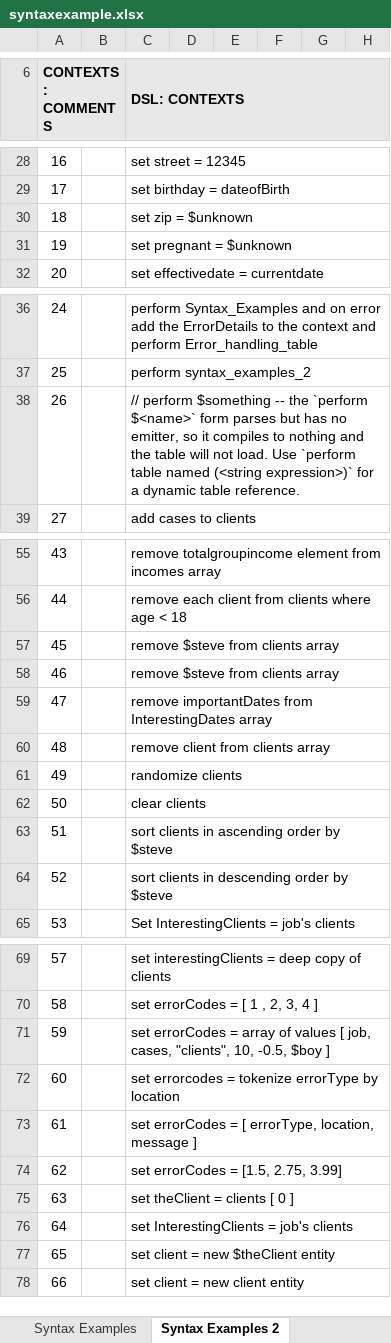
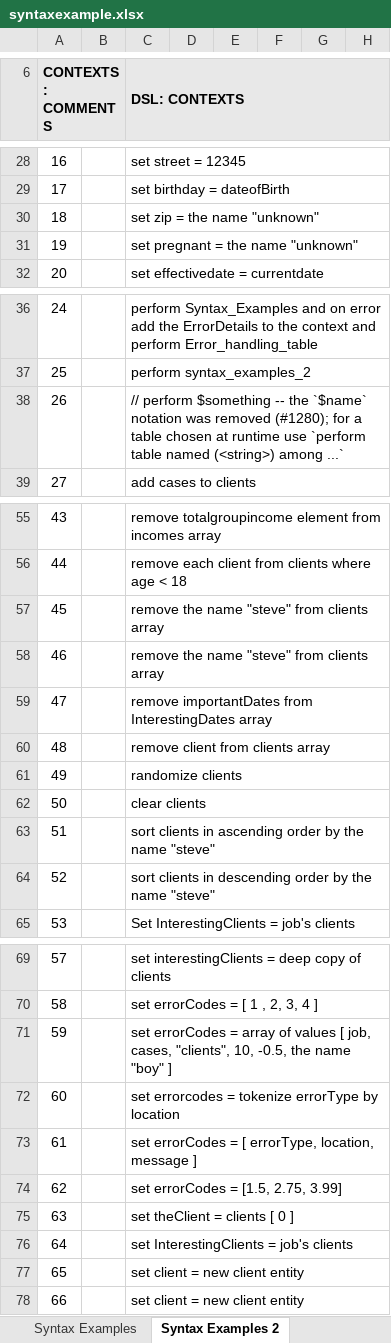
Before and after one commit to DTRules/DTRules, an Excel workbook: sampleprojects/SyntaxTests/excel/syntaxexample.xlsx, sheet Syntax Examples 2, drawn as a sheet; only a part is shown, gaps mark what is left out; values as stored, in another font and other column widths than the file's, no borders; the diff names each change by its address in the sheet, - before the commit and + after, or states it on an @@ line.

```diff
--- a/sampleprojects/SyntaxTests/excel/syntaxexample.xlsx (sheet Syntax Examples 2)
+++ b/sampleprojects/SyntaxTests/excel/syntaxexample.xlsx (sheet Syntax Examples 2)
-C30 (DSL: CONTEXTS): set zip = $unknown
+C30 (DSL: CONTEXTS): set zip = the name "unknown"
-C31 (DSL: CONTEXTS): set pregnant = $unknown
+C31 (DSL: CONTEXTS): set pregnant = the name "unknown"
-C38 (DSL: CONTEXTS): …-- the `perform $<name>` form parses but has no emitter, so it compiles to nothing and the table will not load. Use `perform table named (<string expression>)` for a dynamic table reference.
+C38 (DSL: CONTEXTS): …-- the `$name` notation was removed (#1280); for a table chosen at runtime use `perform table named (<string>) among ...`
-C57:C58 (DSL: CONTEXTS): remove $steve from clients array
+C57:C58 (DSL: CONTEXTS): remove the name "steve" from clients array
-C63 (DSL: CONTEXTS): …order by $steve
+C63 (DSL: CONTEXTS): …order by the name "steve"
-C64 (DSL: CONTEXTS): …order by $steve
+C64 (DSL: CONTEXTS): …order by the name "steve"
-C71 (DSL: CONTEXTS): …10, -0.5, $boy ]
+C71 (DSL: CONTEXTS): …10, -0.5, the name "boy" ]
-C77 (DSL: CONTEXTS): set client = new $theClient entity
+C77 (DSL: CONTEXTS): set client = new client entity
```
Also changed, not shown: sheet Syntax Examples 4, sheet Run Test 5, sheet Run Test 3, sheet Run Test 9, sheet Run Test 12, sheet Run Test 6, 1 more sheet, 20 other files.
